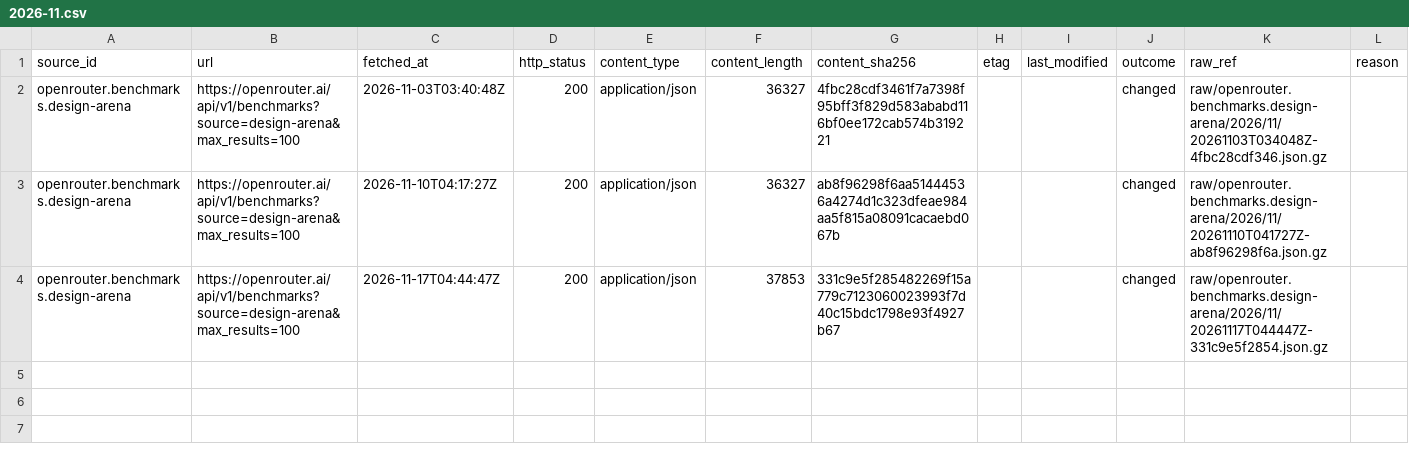
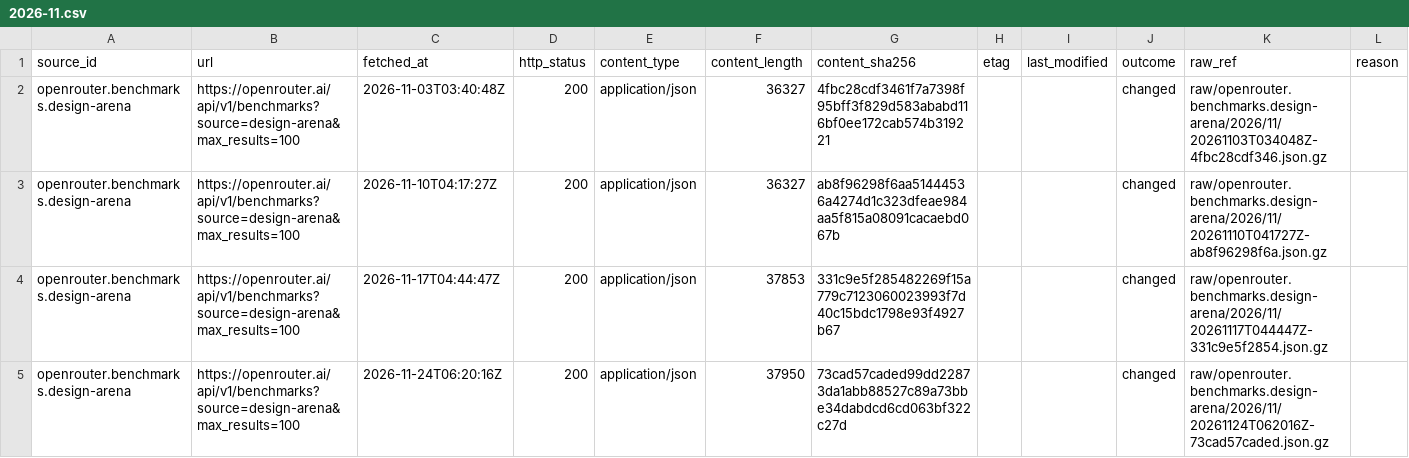
Before and after one commit to q3dresearch/wss-openrouter, a CSV file: manifest/openrouter.benchmarks.design-arena/2026-11.csv, drawn as a sheet; only a part is shown; rows hold the shown columns only; the diff names each change by its address in the sheet, - before the commit and + after, or states it on an @@ line.

```diff
--- a/manifest/openrouter.benchmarks.design-arena/2026-11.csv
+++ b/manifest/openrouter.benchmarks.design-arena/2026-11.csv
+row 5: openrouter.benchmarks.design-arena | https://openrouter.ai/api/v1/benchmarks?source=design-arena&max_results=100 | 2026-11-24T06:20:16Z | 200 | application/json | 37950 | 73cad57caded99dd22873da1abb88527c89a73bbe34dabdcd6cd063bf322c27d |  |  | changed | raw/openrouter.benchmarks.design-arena/2026/11/20261124T062016Z-73cad57caded.json.gz
```
Also changed, not shown: manifest/opencode.data.usage/2026-11.csv, manifest/openrouter.benchmarks.artificial-analysis/2026-11.csv, 17 other files.
